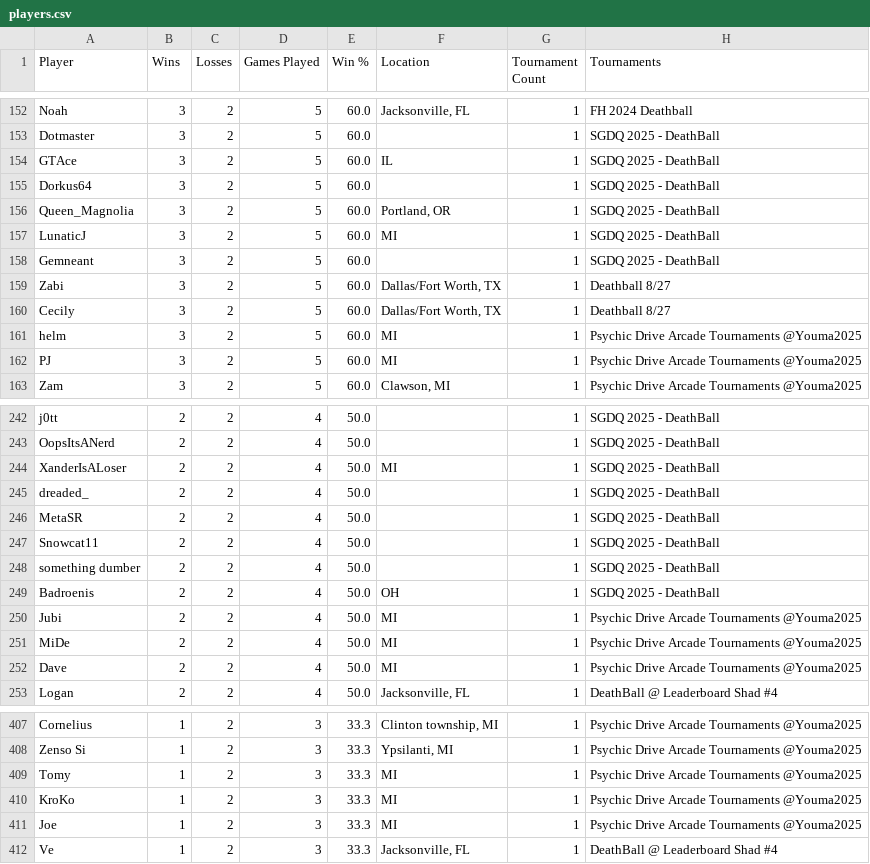
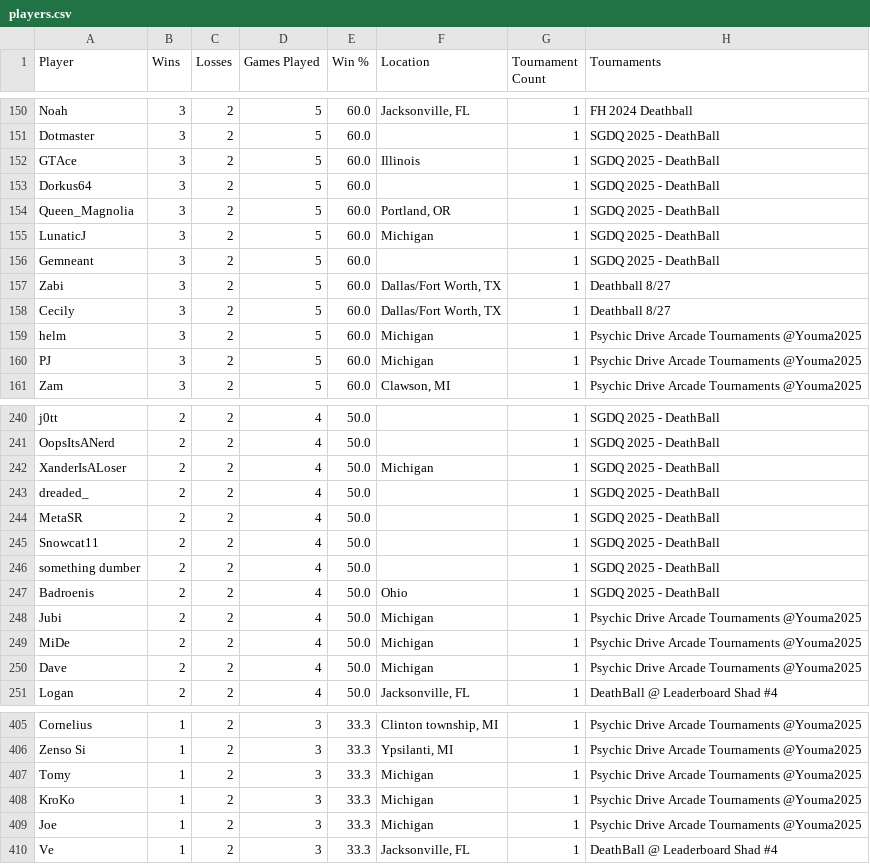
Before and after one commit to LilyLavender/deathball-power-rankings, a CSV file: data/players/players.csv, drawn as a sheet; only a part is shown, gaps mark what is left out; the diff covers the shown part only.

Commit message:
Power Rankings visual adjustments - Added state/province filter dropdown to Players and Rankings tabs - Added Max RD filter to Rankings tab - Added W and L columns to the Rankings table - State-only locations now display full name instead of abbreviation - Manual match scores can now be added to override scraped matches

```diff
--- a/data/players/players.csv
+++ b/data/players/players.csv
@@ -153,6 +151,6 @@ Noah,3,2,5,60.0,"Jacksonville, FL",1,FH 2024 Deathball
 Dotmaster,3,2,5,60.0,,1,SGDQ 2025 - DeathBall
-GTAce,3,2,5,60.0,IL,1,SGDQ 2025 - DeathBall
+GTAce,3,2,5,60.0,Illinois,1,SGDQ 2025 - DeathBall
 Dorkus64,3,2,5,60.0,,1,SGDQ 2025 - DeathBall
 Queen_Magnolia,3,2,5,60.0,"Portland, OR",1,SGDQ 2025 - DeathBall
-LunaticJ,3,2,5,60.0,MI,1,SGDQ 2025 - DeathBall
+LunaticJ,3,2,5,60.0,Michigan,1,SGDQ 2025 - DeathBall
 Gemneant,3,2,5,60.0,,1,SGDQ 2025 - DeathBall
@@ -160,4 +158,4 @@ Zabi,3,2,5,60.0,"Dallas/Fort Worth, TX",1,Deathball 8/27
 Cecily,3,2,5,60.0,"Dallas/Fort Worth, TX",1,Deathball 8/27
-helm,3,2,5,60.0,MI,1,Psychic Drive Arcade Tournaments @Youma2025
-PJ,3,2,5,60.0,MI,1,Psychic Drive Arcade Tournaments @Youma2025
+helm,3,2,5,60.0,Michigan,1,Psychic Drive Arcade Tournaments @Youma2025
+PJ,3,2,5,60.0,Michigan,1,Psychic Drive Arcade Tournaments @Youma2025
 Zam,3,2,5,60.0,"Clawson, MI",1,Psychic Drive Arcade Tournaments @Youma2025
@@ -243,3 +241,3 @@ j0tt,2,2,4,50.0,,1,SGDQ 2025 - DeathBall
 OopsItsANerd,2,2,4,50.0,,1,SGDQ 2025 - DeathBall
-XanderIsALoser,2,2,4,50.0,MI,1,SGDQ 2025 - DeathBall
+XanderIsALoser,2,2,4,50.0,Michigan,1,SGDQ 2025 - DeathBall
 dreaded_,2,2,4,50.0,,1,SGDQ 2025 - DeathBall
@@ -248,6 +246,6 @@ Snowcat11,2,2,4,50.0,,1,SGDQ 2025 - DeathBall
 something dumber,2,2,4,50.0,,1,SGDQ 2025 - DeathBall
-Badroenis,2,2,4,50.0,OH,1,SGDQ 2025 - DeathBall
-Jubi,2,2,4,50.0,MI,1,Psychic Drive Arcade Tournaments @Youma2025
-MiDe,2,2,4,50.0,MI,1,Psychic Drive Arcade Tournaments @Youma2025
-Dave,2,2,4,50.0,MI,1,Psychic Drive Arcade Tournaments @Youma2025
+Badroenis,2,2,4,50.0,Ohio,1,SGDQ 2025 - DeathBall
+Jubi,2,2,4,50.0,Michigan,1,Psychic Drive Arcade Tournaments @Youma2025
+MiDe,2,2,4,50.0,Michigan,1,Psychic Drive Arcade Tournaments @Youma2025
+Dave,2,2,4,50.0,Michigan,1,Psychic Drive Arcade Tournaments @Youma2025
 Logan,2,2,4,50.0,"Jacksonville, FL",1,DeathBall @ Leaderboard Shad #4
@@ -408,5 +406,5 @@ Cornelius,1,2,3,33.3,"Clinton township, MI",1,Psychic Drive Arcade Tournaments @
 Zenso Si,1,2,3,33.3,"Ypsilanti, MI",1,Psychic Drive Arcade Tournaments @Youma2025
-Tomy,1,2,3,33.3,MI,1,Psychic Drive Arcade Tournaments @Youma2025
-KroKo,1,2,3,33.3,MI,1,Psychic Drive Arcade Tournaments @Youma2025
-Joe,1,2,3,33.3,MI,1,Psychic Drive Arcade Tournaments @Youma2025
+Tomy,1,2,3,33.3,Michigan,1,Psychic Drive Arcade Tournaments @Youma2025
+KroKo,1,2,3,33.3,Michigan,1,Psychic Drive Arcade Tournaments @Youma2025
+Joe,1,2,3,33.3,Michigan,1,Psychic Drive Arcade Tournaments @Youma2025
 Ve,1,2,3,33.3,"Jacksonville, FL",1,DeathBall @ Leaderboard Shad #4
```
Also changed, not shown: 1 added row, 3 removed rows, 1 moved row and 16 edited cells elsewhere in this file, 5 other files.
